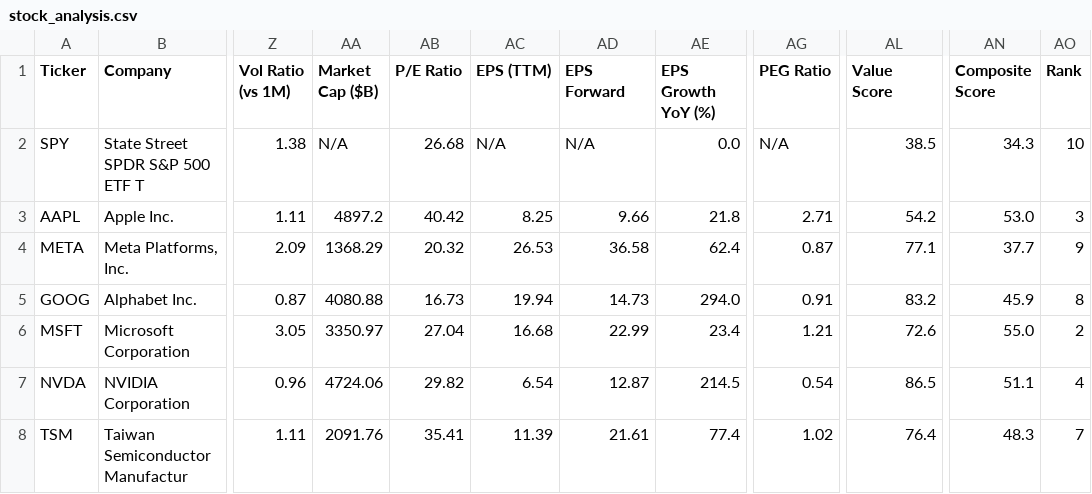
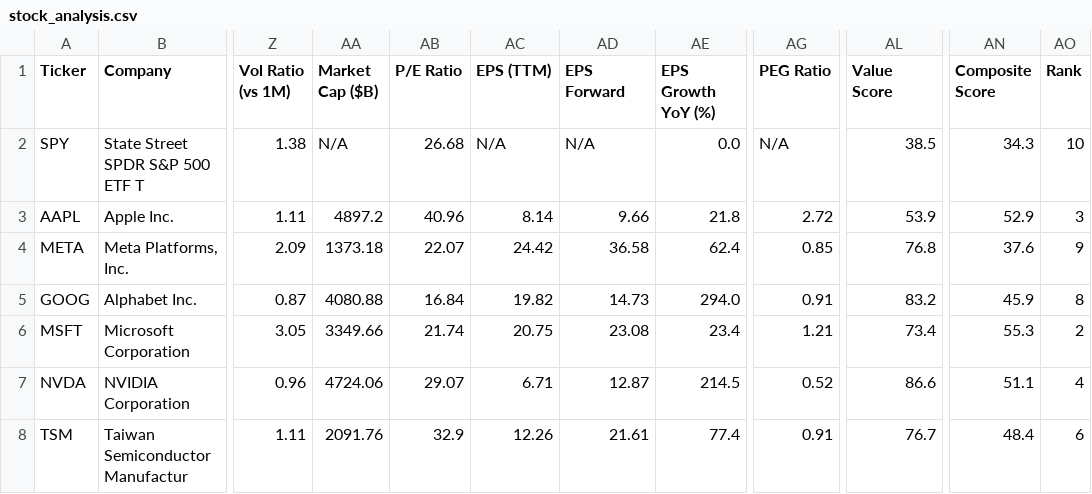
Before and after one commit to runyuzhang1007/stock-dashboard, a CSV file: stock_analysis.csv, drawn as a sheet; only a part is shown, gaps mark what is left out; the diff covers the shown part only; the diff names each change by its address in the sheet, - before the commit and + after, or states it on an @@ line.

```diff
--- a/stock_analysis.csv
+++ b/stock_analysis.csv
-AB3 (P/E Ratio): 40.42
+AB3 (P/E Ratio): 40.96
-AC3 (EPS (TTM)): 8.25
+AC3 (EPS (TTM)): 8.14
-AG3 (PEG Ratio): 2.71
+AG3 (PEG Ratio): 2.72
-AL3 (Value Score): 54.2
+AL3 (Value Score): 53.9
-AN3 (Composite Score): 53.0
+AN3 (Composite Score): 52.9
-AA4 (Market Cap ($B)): 1368.29
+AA4 (Market Cap ($B)): 1373.18
-AB4 (P/E Ratio): 20.32
+AB4 (P/E Ratio): 22.07
-AC4 (EPS (TTM)): 26.53
+AC4 (EPS (TTM)): 24.42
-AG4 (PEG Ratio): 0.87
+AG4 (PEG Ratio): 0.85
-AL4 (Value Score): 77.1
+AL4 (Value Score): 76.8
-AN4 (Composite Score): 37.7
+AN4 (Composite Score): 37.6
-AB5 (P/E Ratio): 16.73
+AB5 (P/E Ratio): 16.84
-AC5 (EPS (TTM)): 19.94
+AC5 (EPS (TTM)): 19.82
-AA6 (Market Cap ($B)): 3350.97
+AA6 (Market Cap ($B)): 3349.66
-AB6 (P/E Ratio): 27.04
+AB6 (P/E Ratio): 21.74
-AC6 (EPS (TTM)): 16.68
+AC6 (EPS (TTM)): 20.75
-AD6 (EPS Forward): 22.99
+AD6 (EPS Forward): 23.08
-AL6 (Value Score): 72.6
+AL6 (Value Score): 73.4
-AN6 (Composite Score): 55.0
+AN6 (Composite Score): 55.3
-AB7 (P/E Ratio): 29.82
+AB7 (P/E Ratio): 29.07
-AC7 (EPS (TTM)): 6.54
+AC7 (EPS (TTM)): 6.71
-AG7 (PEG Ratio): 0.54
+AG7 (PEG Ratio): 0.52
-AL7 (Value Score): 86.5
+AL7 (Value Score): 86.6
-AB8 (P/E Ratio): 35.41
+AB8 (P/E Ratio): 32.9
-AC8 (EPS (TTM)): 11.39
+AC8 (EPS (TTM)): 12.26
-AG8 (PEG Ratio): 1.02
+AG8 (PEG Ratio): 0.91
-AL8 (Value Score): 76.4
+AL8 (Value Score): 76.7
-AN8 (Composite Score): 48.3
+AN8 (Composite Score): 48.4
-AO8 (Rank): 7
+AO8 (Rank): 6
```
Also changed, not shown: 17 edited cells elsewhere in this file, 1 other file.
